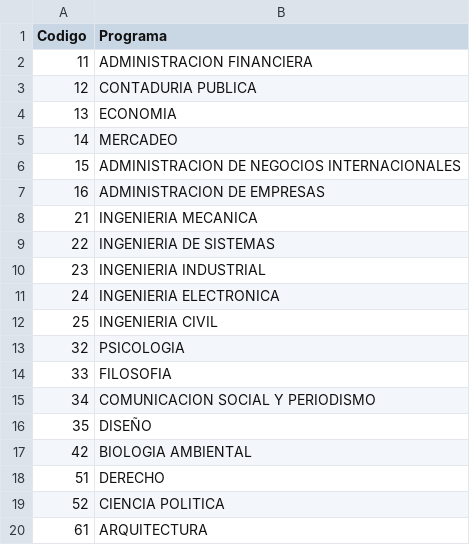
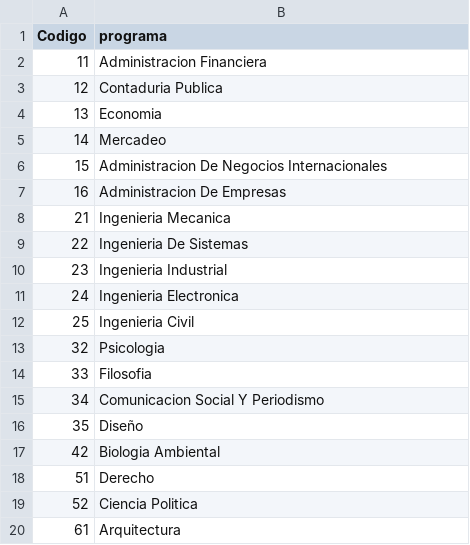
Before and after one commit to Unibague/Votaciones, a CSV file: database/programs.csv, drawn as a sheet.

```diff
--- a/database/programs.csv
+++ b/database/programs.csv
@@ -1,20 +1,20 @@
-Codigo;Programa
-11;ADMINISTRACION FINANCIERA
-12;CONTADURIA PUBLICA
-13;ECONOMIA
-14;MERCADEO
-15;ADMINISTRACION DE NEGOCIOS INTERNACIONALES
-16;ADMINISTRACION DE EMPRESAS
-21;INGENIERIA MECANICA
-22;INGENIERIA DE SISTEMAS
-23;INGENIERIA INDUSTRIAL
-24;INGENIERIA ELECTRONICA
-25;INGENIERIA CIVIL
-32;PSICOLOGIA
-33;FILOSOFIA
-34;COMUNICACION SOCIAL Y PERIODISMO
-35;DISEÑO
-42;BIOLOGIA AMBIENTAL
-51;DERECHO
-52;CIENCIA POLITICA
-61;ARQUITECTURA
+Codigo;programa
+11;Administracion Financiera
+12;Contaduria Publica
+13;Economia
+14;Mercadeo
+15;Administracion De Negocios Internacionales
+16;Administracion De Empresas
+21;Ingenieria Mecanica
+22;Ingenieria De Sistemas
+23;Ingenieria Industrial
+24;Ingenieria Electronica
+25;Ingenieria Civil
+32;Psicologia
+33;Filosofia
+34;Comunicacion Social Y Periodismo
+35;Diseño
+42;Biologia Ambiental
+51;Derecho
+52;Ciencia Politica
+61;Arquitectura
```
Also changed, not shown: 24 other files.
